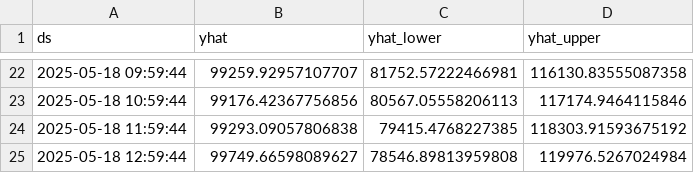
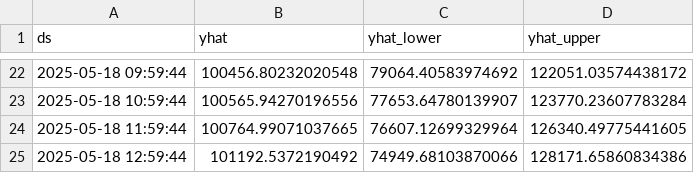
Before and after one commit to AjaykumarBalakannan/bitcoin-qlik, a CSV file: bitcoin_forecast.csv, drawn as a sheet; only a part is shown, gaps mark what is left out; the diff covers the shown part only.

```diff
--- a/bitcoin_forecast.csv
+++ b/bitcoin_forecast.csv
@@ -22,4 +22,4 @@ ds,yhat,yhat_lower,yhat_upper
-2025-05-18 09:59:44,99259.92957107707,81752.57222466981,116130.83555087358
-2025-05-18 10:59:44,99176.42367756856,80567.05558206113,117174.9464115846
-2025-05-18 11:59:44,99293.09057806838,79415.4768227385,118303.91593675192
-2025-05-18 12:59:44,99749.66598089627,78546.89813959808,119976.5267024984
+2025-05-18 09:59:44,100456.80232020548,79064.40583974692,122051.03574438172
+2025-05-18 10:59:44,100565.94270196556,77653.64780139907,123770.23607783284
+2025-05-18 11:59:44,100764.99071037665,76607.12699329964,126340.49775441605
+2025-05-18 12:59:44,101192.5372190492,74949.68103870066,128171.65860834386
```
Also changed, not shown: 60 edited cells elsewhere in this file, bitcoin_realtime.csv, 1 other file.
